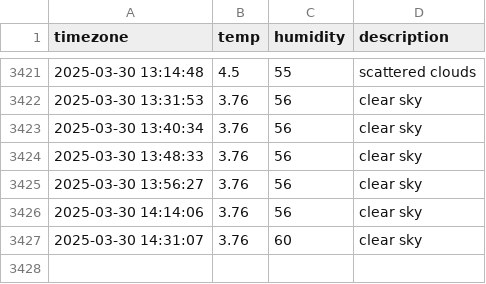
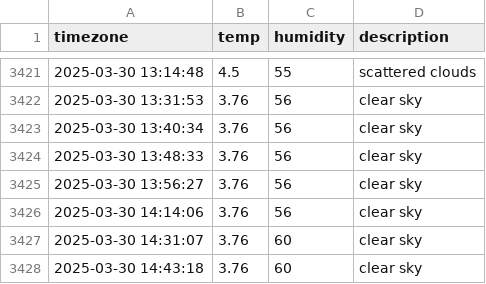
Before and after one commit to sondawon1216/seoul_weather, a CSV file: seoul_weather.csv, drawn as a sheet; only a part is shown, gaps mark what is left out.

```diff
--- a/seoul_weather.csv
+++ b/seoul_weather.csv
@@ -3427 +3427,2 @@ timezone,temp,humidity,description
 2025-03-30 14:31:07,3.76,60,clear sky
+2025-03-30 14:43:18,3.76,60,clear sky
```
